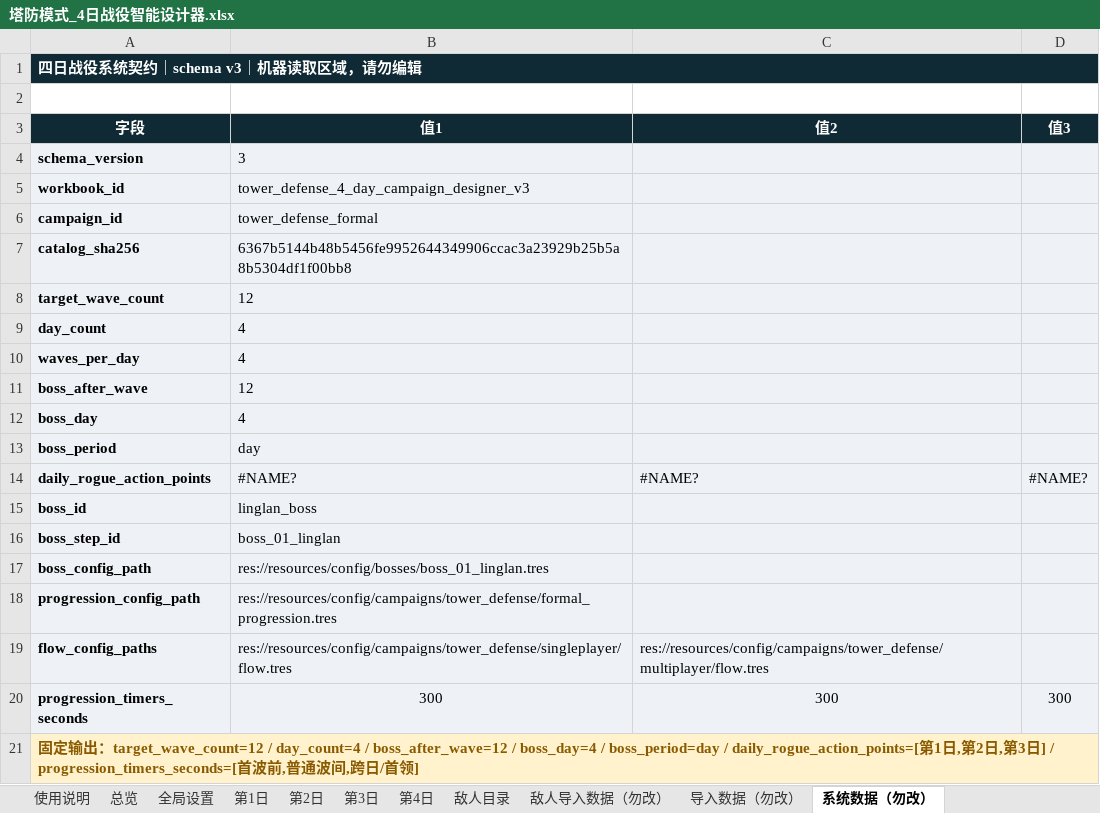
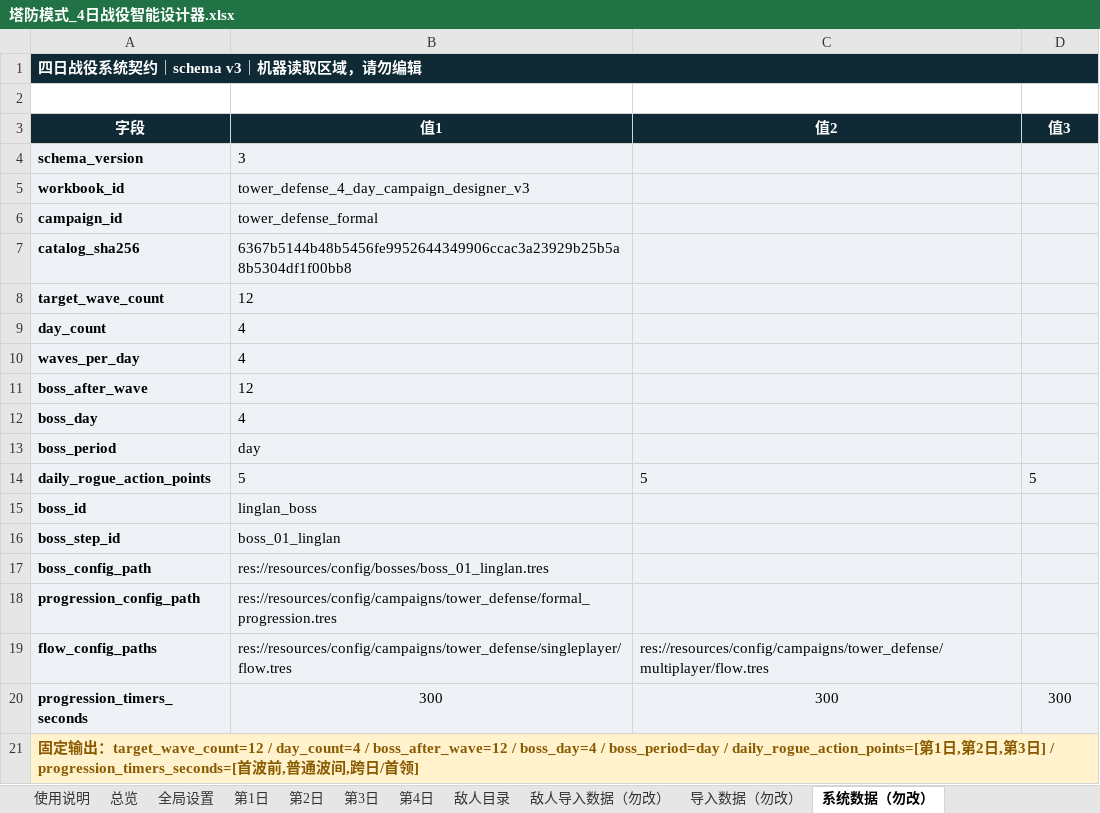
Before and after one commit to wanheng20031114/arc-nice, an Excel workbook: reports/塔防模式_4日战役智能设计器.xlsx, sheet 系统数据（勿改）, drawn as a sheet; values as stored, in another font and other column widths than the file's, no borders; the diff names each change by its address in the sheet, - before the commit and + after, or states it on an @@ line.

```diff
--- a/reports/塔防模式_4日战役智能设计器.xlsx (sheet 系统数据（勿改）)
+++ b/reports/塔防模式_4日战役智能设计器.xlsx (sheet 系统数据（勿改）)
-B14 (值1): #NAME?
+B14 (值1): 5
-C14 (值2): #NAME?
+C14 (值2): 5
-D14 (值3): #NAME?
+D14 (值3): 5
```
Also changed, not shown: sheet 敌人导入数据（勿改）, sheet 导入数据（勿改）, sheet 总览, sheet 第1日, sheet 第3日, sheet 第2日, 1 more sheet, charts or pictures, 6 other files.
